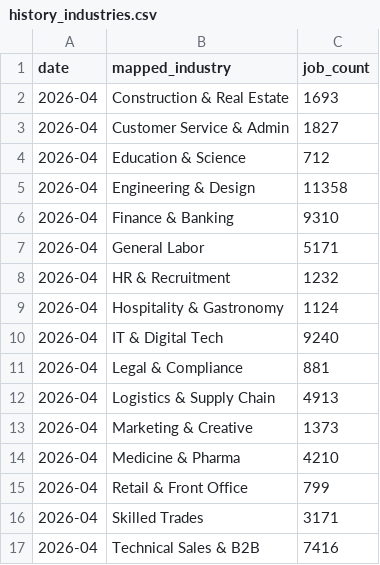
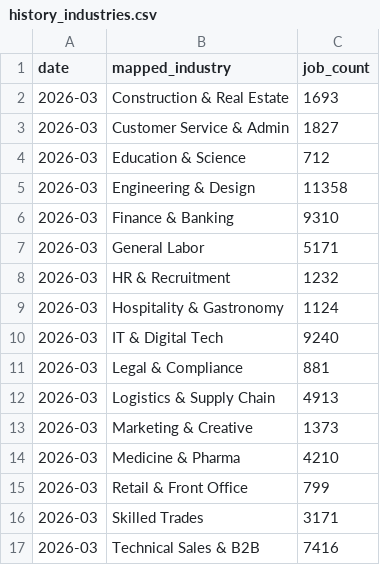
Before and after one commit to JirinAdam/Portfolio, a CSV file: Pracuj-Scraper/dashboard/data/history_industries.csv, drawn as a sheet.

```diff
--- a/Pracuj-Scraper/dashboard/data/history_industries.csv
+++ b/Pracuj-Scraper/dashboard/data/history_industries.csv
@@ -1,17 +1,17 @@
 date,mapped_industry,job_count
-2026-04,Construction & Real Estate,1693
-2026-04,Customer Service & Admin,1827
-2026-04,Education & Science,712
-2026-04,Engineering & Design,11358
-2026-04,Finance & Banking,9310
-2026-04,General Labor,5171
-2026-04,HR & Recruitment,1232
-2026-04,Hospitality & Gastronomy,1124
-2026-04,IT & Digital Tech,9240
-2026-04,Legal & Compliance,881
-2026-04,Logistics & Supply Chain,4913
-2026-04,Marketing & Creative,1373
-2026-04,Medicine & Pharma,4210
-2026-04,Retail & Front Office,799
-2026-04,Skilled Trades,3171
-2026-04,Technical Sales & B2B,7416
+2026-03,Construction & Real Estate,1693
+2026-03,Customer Service & Admin,1827
+2026-03,Education & Science,712
+2026-03,Engineering & Design,11358
+2026-03,Finance & Banking,9310
+2026-03,General Labor,5171
+2026-03,HR & Recruitment,1232
+2026-03,Hospitality & Gastronomy,1124
+2026-03,IT & Digital Tech,9240
+2026-03,Legal & Compliance,881
+2026-03,Logistics & Supply Chain,4913
+2026-03,Marketing & Creative,1373
+2026-03,Medicine & Pharma,4210
+2026-03,Retail & Front Office,799
+2026-03,Skilled Trades,3171
+2026-03,Technical Sales & B2B,7416
```
Also changed, not shown: Pracuj-Scraper/dashboard/data/history_roles.csv, 5 other files.
